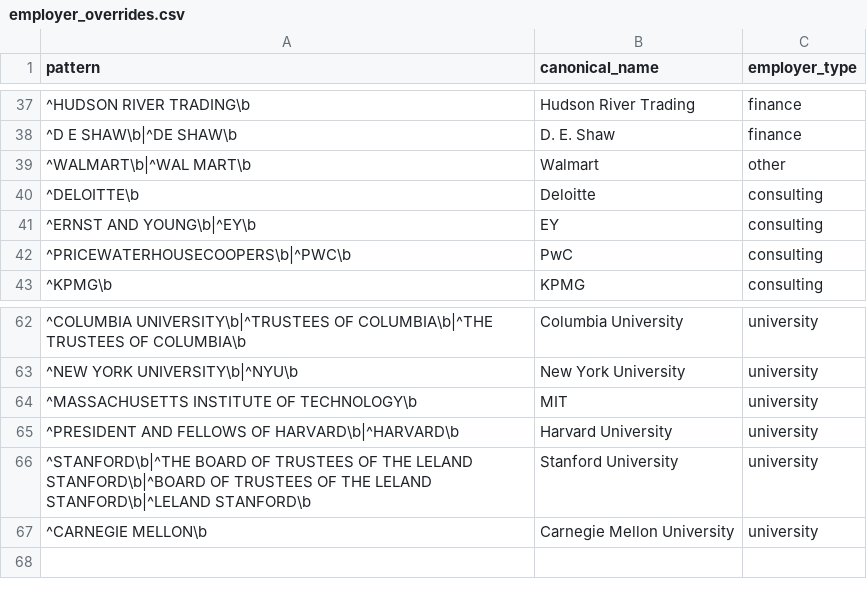
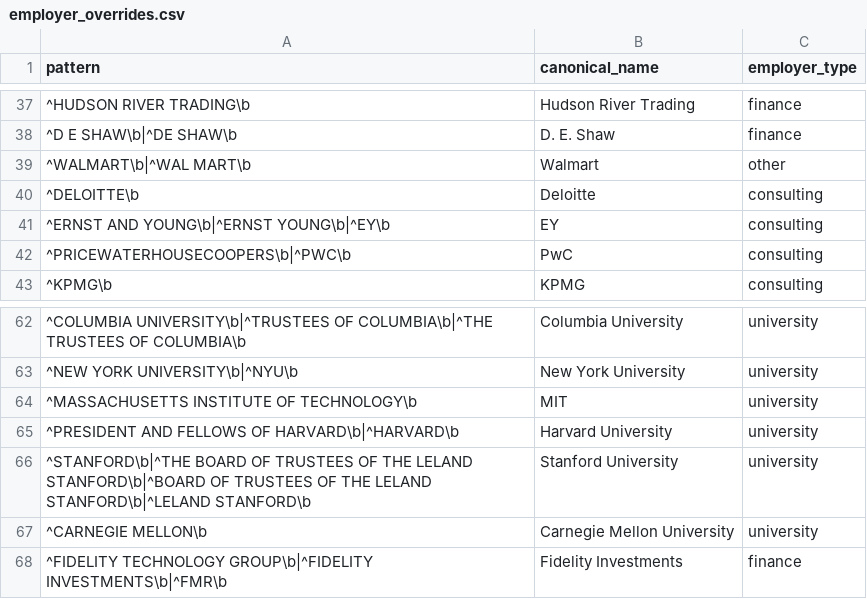
Before and after one commit to ketakiii3/h1b-pay-explorer, a CSV file: employer_overrides.csv, drawn as a sheet; only a part is shown, gaps mark what is left out.

Commit message:
Add USCIS petition approvals as a third data source; fix stale README counts

```diff
--- a/employer_overrides.csv
+++ b/employer_overrides.csv
@@ -40,3 +40,3 @@ pattern,canonical_name,employer_type
 ^DELOITTE\b,Deloitte,consulting
-^ERNST AND YOUNG\b|^EY\b,EY,consulting
+^ERNST AND YOUNG\b|^ERNST YOUNG\b|^EY\b,EY,consulting
 ^PRICEWATERHOUSECOOPERS\b|^PWC\b,PwC,consulting
@@ -67 +67,2 @@ pattern,canonical_name,employer_type
 ^CARNEGIE MELLON\b,Carnegie Mellon University,university
+^FIDELITY TECHNOLOGY GROUP\b|^FIDELITY INVESTMENTS\b|^FMR\b,Fidelity Investments,finance
```
Also changed, not shown: evals/history.csv, 13 other files.
